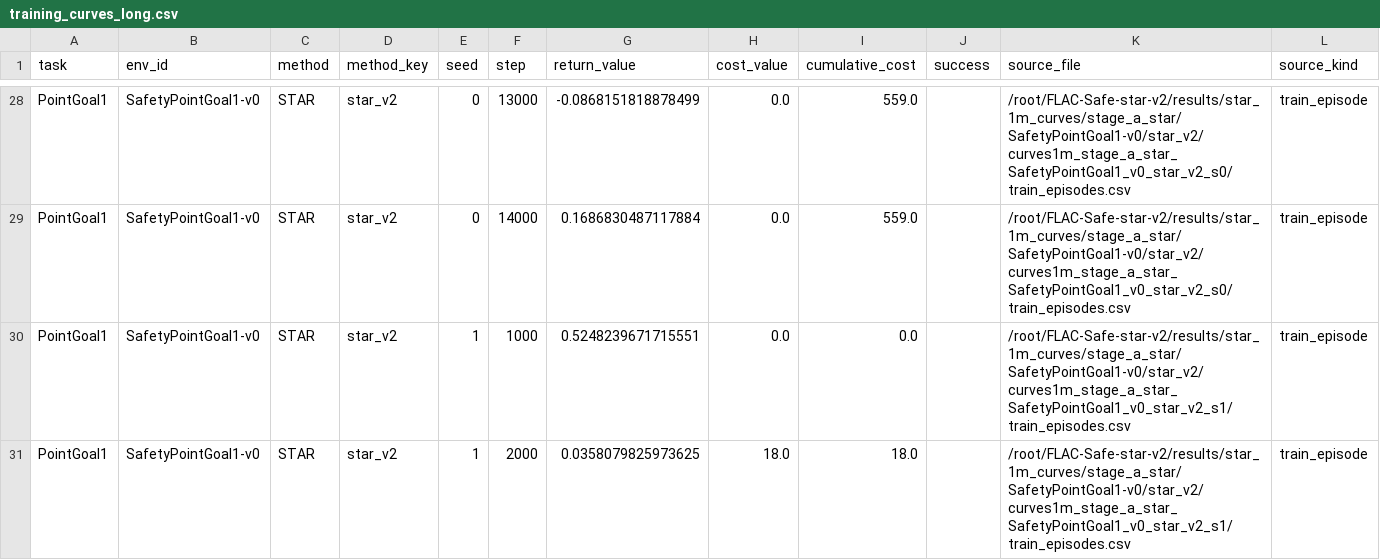
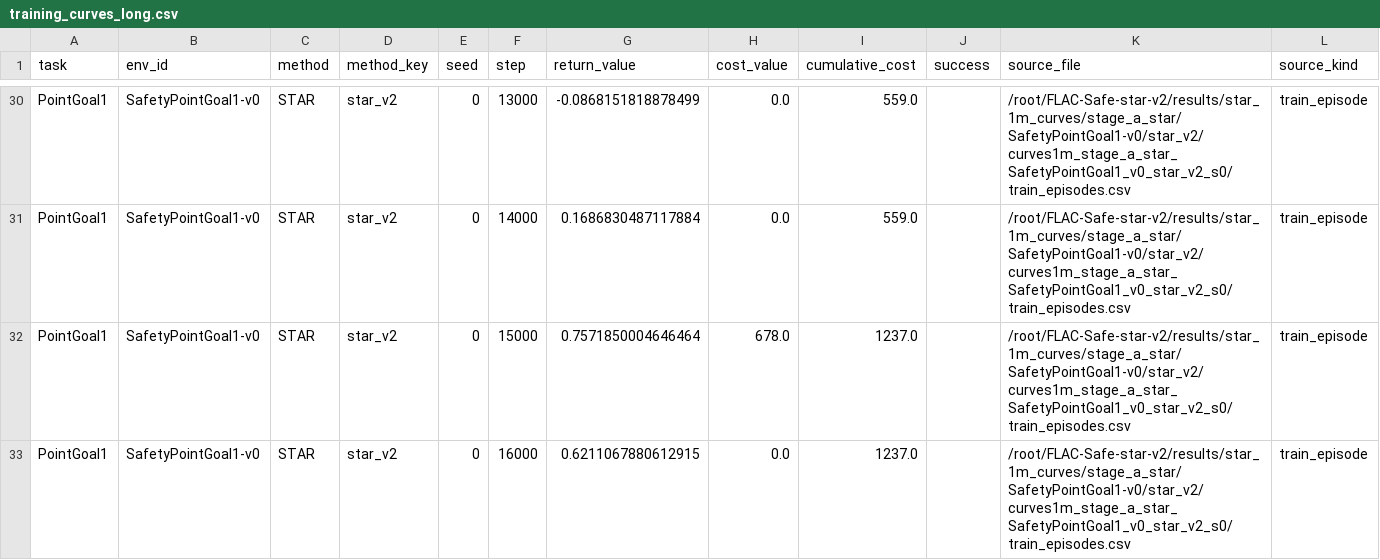
Before and after one commit to lzqw/FLAC-Safe, a CSV file: reports/star_1m_curves/curves/training_curves_long.csv, drawn as a sheet; only a part is shown, gaps mark what is left out; the shorter side is filled out with more unchanged rows; the diff covers the shown part only.

Commit message:
chore(star): update 1m curve run status

```diff
--- a/reports/star_1m_curves/curves/training_curves_long.csv
+++ b/reports/star_1m_curves/curves/training_curves_long.csv
@@ -29 +31,3 @@ PointGoal1,SafetyPointGoal1-v0,STAR,star_v2,0,13000,-0.0868151818878499,0.0,559.
 PointGoal1,SafetyPointGoal1-v0,STAR,star_v2,0,14000,0.1686830487117884,0.0,559.0,,/root/FLAC-Safe-star-v2/results/star_1m_curves/stage_a_star/SafetyPointGoal1-v0/star_v2/curves1m_stage_a_star_SafetyPointGoal1_v0_star_v2_s0/train_episodes.csv,train_episode
+PointGoal1,SafetyPointGoal1-v0,STAR,star_v2,0,15000,0.7571850004646464,678.0,1237.0,,/root/FLAC-Safe-star-v2/results/star_1m_curves/stage_a_star/SafetyPointGoal1-v0/star_v2/curves1m_stage_a_star_SafetyPointGoal1_v0_star_v2_s0/train_episodes.csv,train_episode
+PointGoal1,SafetyPointGoal1-v0,STAR,star_v2,0,16000,0.6211067880612915,0.0,1237.0,,/root/FLAC-Safe-star-v2/results/star_1m_curves/stage_a_star/SafetyPointGoal1-v0/star_v2/curves1m_stage_a_star_SafetyPointGoal1_v0_star_v2_s0/train_episodes.csv,train_episode
```
Also changed, not shown: 12 added rows elsewhere in this file, reports/star_1m_curves/run_manifest.csv, 1 other file.
